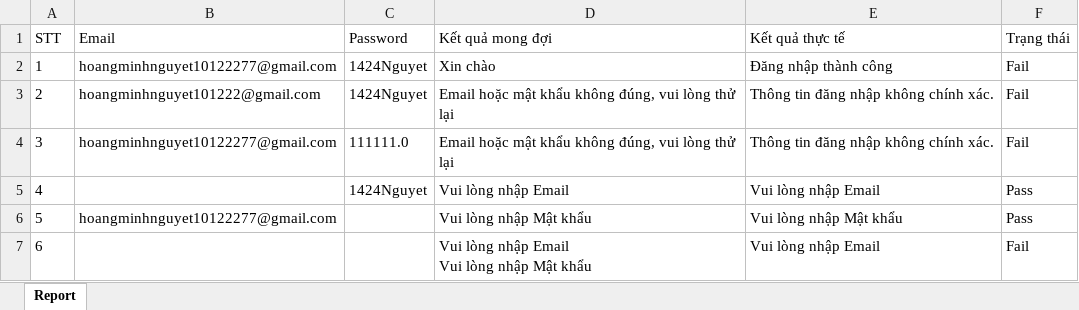
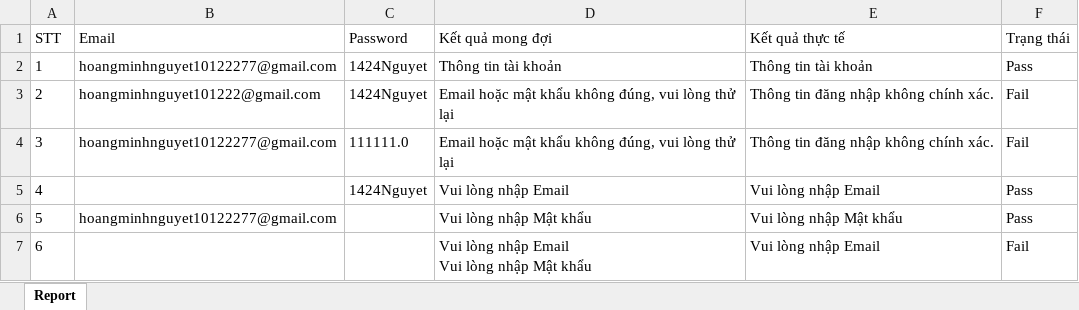
Before and after one commit to minhnguyet1424/DoAn3-1012227_12522T.1, an Excel workbook: Code/DoAn3_10122277_12522T.1/test-output/LoginTestReport.xlsx, sheet Report, drawn as a sheet; values as stored, in another font and other column widths than the file's, no borders; the diff names each change by its address in the sheet, - before the commit and + after, or states it on an @@ line.

```diff
--- a/Code/DoAn3_10122277_12522T.1/test-output/LoginTestReport.xlsx (sheet Report)
+++ b/Code/DoAn3_10122277_12522T.1/test-output/LoginTestReport.xlsx (sheet Report)
-D2 (Kết quả mong đợi): Xin chào
+D2 (Kết quả mong đợi): Thông tin tài khoản
-E2 (Kết quả thực tế): Đăng nhập thành công
+E2 (Kết quả thực tế): Thông tin tài khoản
-F2 (Trạng thái): Fail
+F2 (Trạng thái): Pass
```
Also changed, not shown: Docs/Kiểm thử chức năng..xlsx, 34 other files.
